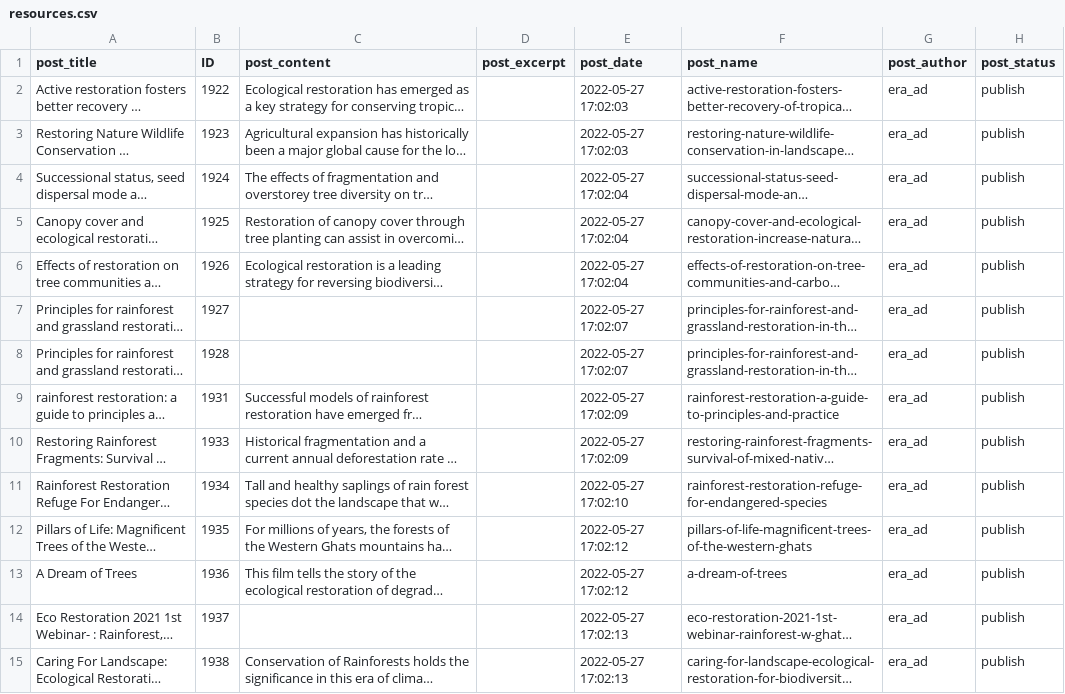
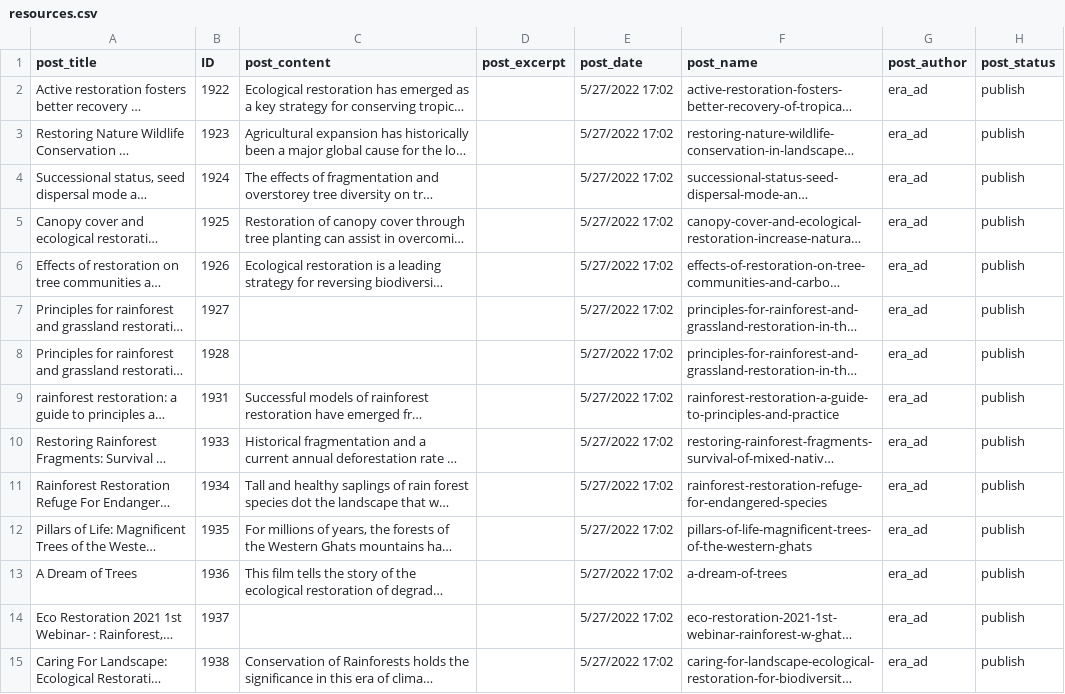
Before and after one commit to davincikab/era_map, a CSV file: point_data/resources.csv, drawn as a sheet; only a part is shown; long unchanged cells end in …; the diff covers the shown part only; the diff names each change by its address in the sheet, - before the commit and + after, or states it on an @@ line.

```diff
--- a/point_data/resources.csv
+++ b/point_data/resources.csv
-E2:E3 (post_date): 2022-05-27 17:02:03
+E2:E3 (post_date): 5/27/2022 17:02
-E4:E6 (post_date): 2022-05-27 17:02:04
+E4:E6 (post_date): 5/27/2022 17:02
-E7:E8 (post_date): 2022-05-27 17:02:07
+E7:E8 (post_date): 5/27/2022 17:02
-E9:E10 (post_date): 2022-05-27 17:02:09
+E9:E10 (post_date): 5/27/2022 17:02
-E11 (post_date): 2022-05-27 17:02:10
+E11 (post_date): 5/27/2022 17:02
-E12:E13 (post_date): 2022-05-27 17:02:12
+E12:E13 (post_date): 5/27/2022 17:02
-E14:E15 (post_date): 2022-05-27 17:02:13
+E14:E15 (post_date): 5/27/2022 17:02
```
Also changed, not shown: 46 edited cells elsewhere in this file, point_data/projects.csv, 23 other files.
